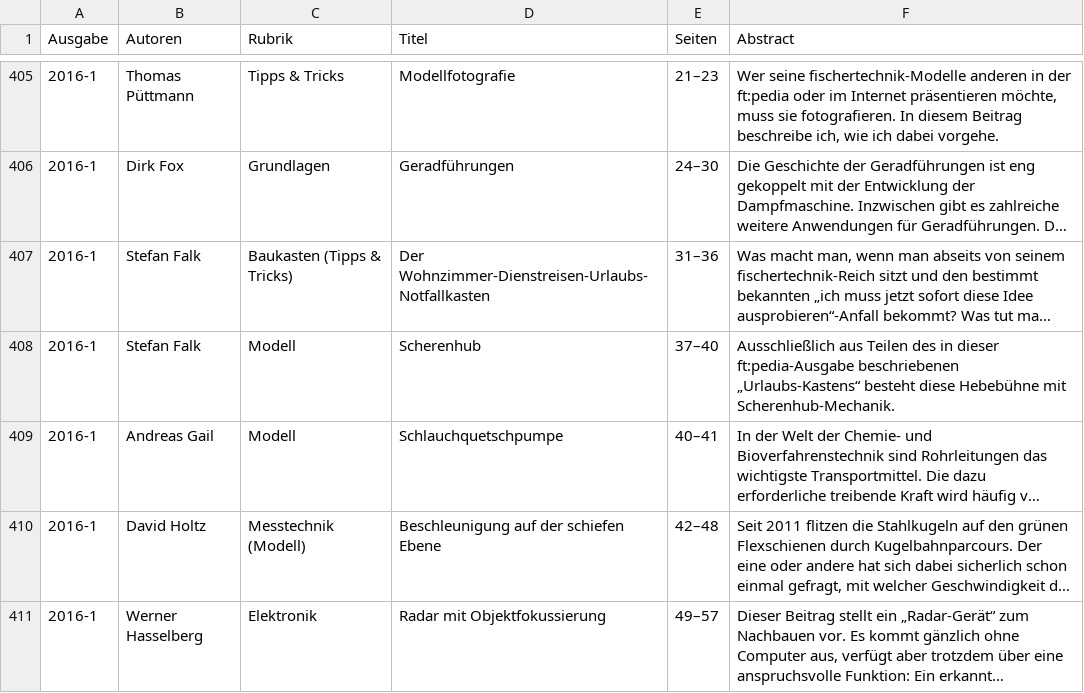
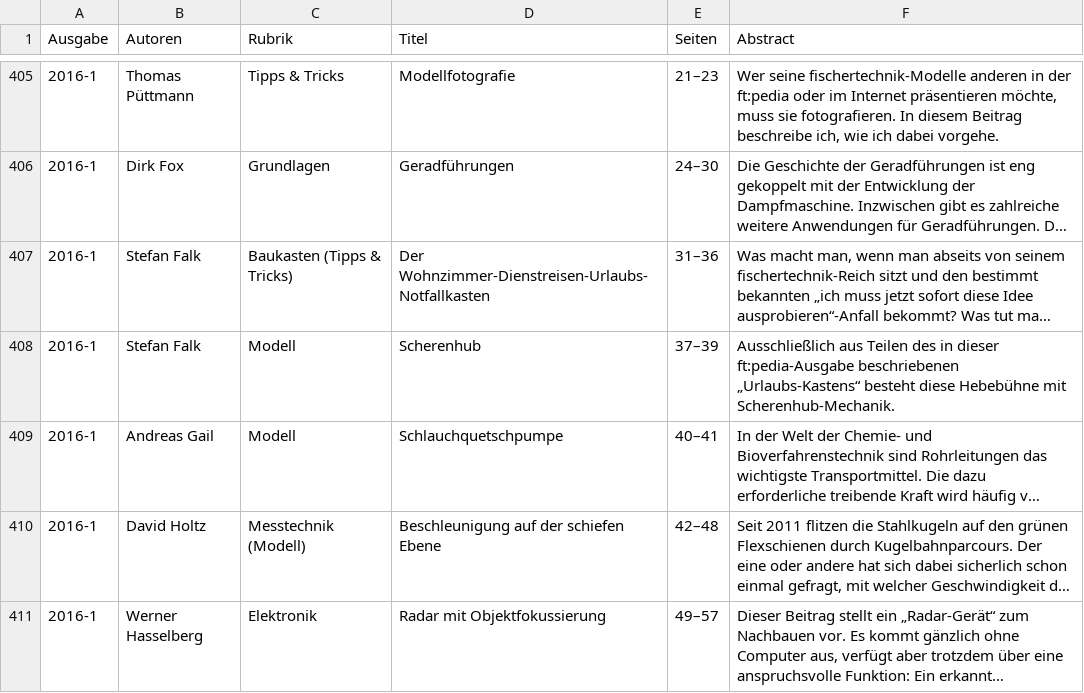
Before and after one commit to heuer/ftmedia, a CSV file: artikeluebersicht.csv, drawn as a sheet; only a part is shown, gaps mark what is left out; long unchanged cells end in …; the diff names each change by its address in the sheet, - before the commit and + after, or states it on an @@ line.

```diff
--- a/artikeluebersicht.csv
+++ b/artikeluebersicht.csv
-E408 (Seiten): 37–40
+E408 (Seiten): 37–39
```
Also changed, not shown: 3 other files.
